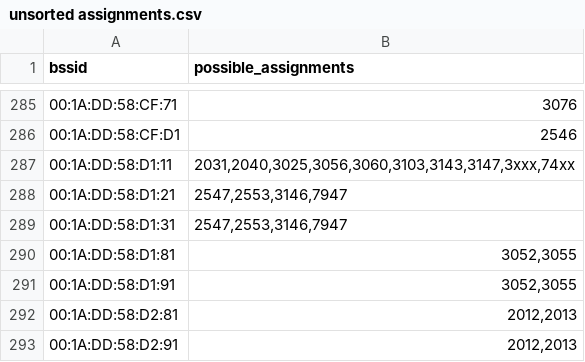
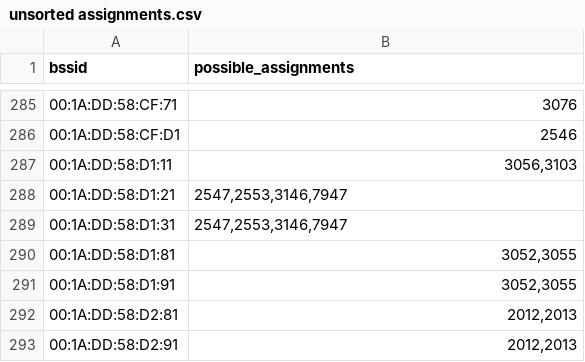
Before and after one commit to MrKrisKrisu/Public-transport-tracking-data, a CSV file: unsorted assignments.csv, drawn as a sheet; only a part is shown, gaps mark what is left out.

Commit message:
database dump 1591999431

```diff
--- a/unsorted assignments.csv
+++ b/unsorted assignments.csv
@@ -286,3 +286,3 @@ bssid,possible_assignments
 00:1A:DD:58:CF:D1,2546
-00:1A:DD:58:D1:11,"2031,2040,3025,3056,3060,3103,3143,3147,3xxx,74xx"
+00:1A:DD:58:D1:11,"3056,3103"
 00:1A:DD:58:D1:21,"2547,2553,3146,7947"
```
